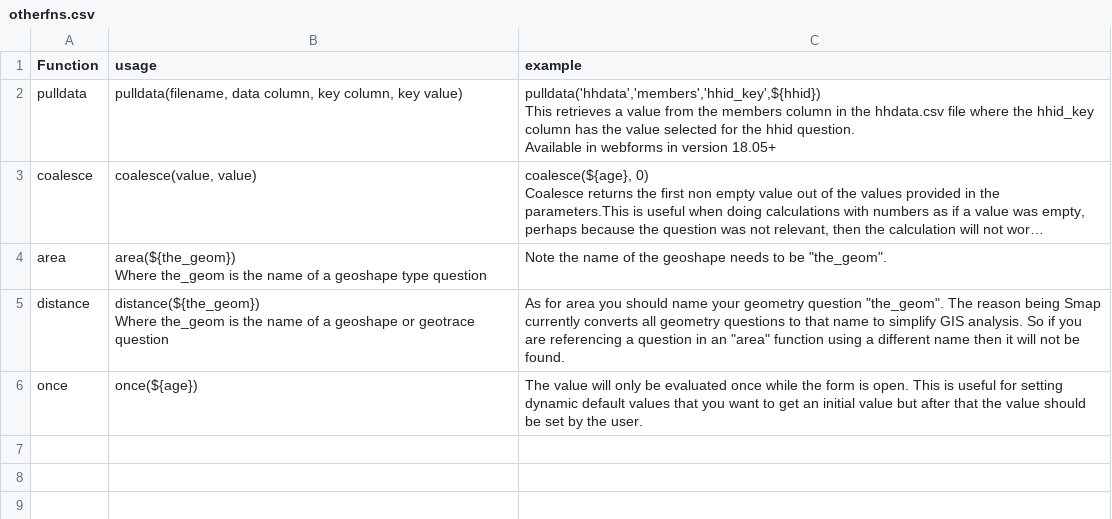
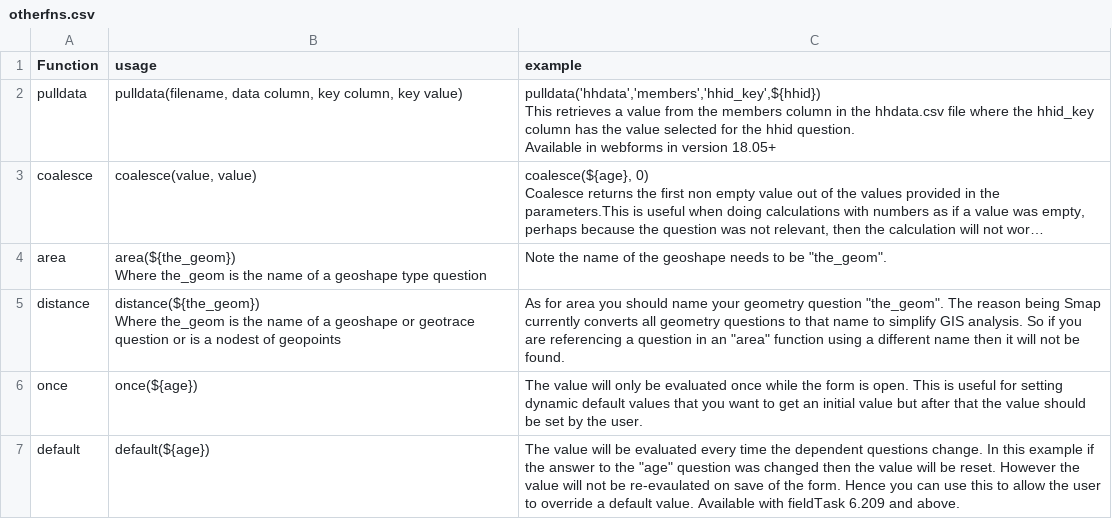
Before and after one commit to nap2000/docs, a CSV file: tables/otherfns.csv, drawn as a sheet; long unchanged cells end in ….

Commit message:
Add default fn

```diff
--- a/tables/otherfns.csv
+++ b/tables/otherfns.csv
@@ -14,5 +14,6 @@ area,"area(${the_geom})
 Where the_geom is the name of a geoshape type question","Note the name of the geoshape needs to be ""the_geom""."
-distance,"distance(${the_geom})
-
-Where the_geom is the name of a geoshape or geotrace question","As for area you should name your geometry question ""the_geom"". The reason being Smap currently converts all geometry questions to that name to simplify GIS analysis. So if you are referencing a question in an ""area"" function using a different name then it will not be found."
+distance,"distance(${the_geom})
+
+Where the_geom is the name of a geoshape or geotrace question or is a nodest of geopoints","As for area you should name your geometry question ""the_geom"". The reason being Smap currently converts all geometry questions to that name to simplify GIS analysis. So if you are referencing a question in an ""area"" function using a different name then it will not be found."
 once,once(${age}),The value will only be evaluated once while the form is open.  This is useful for setting dynamic default values that you want to get an initial value but after that the value should be set by the user.
+default,default(${age}),"The value will be evaluated every time the dependent questions change. In this example if the answer to the ""age"" question was changed then the value will be reset.  However the value will not be re-evaulated on save of the form.  Hence you can use this to allow the user to override a default value. Available with fieldTask 6.209 and above."
```
Also changed, not shown: 1 other file.
